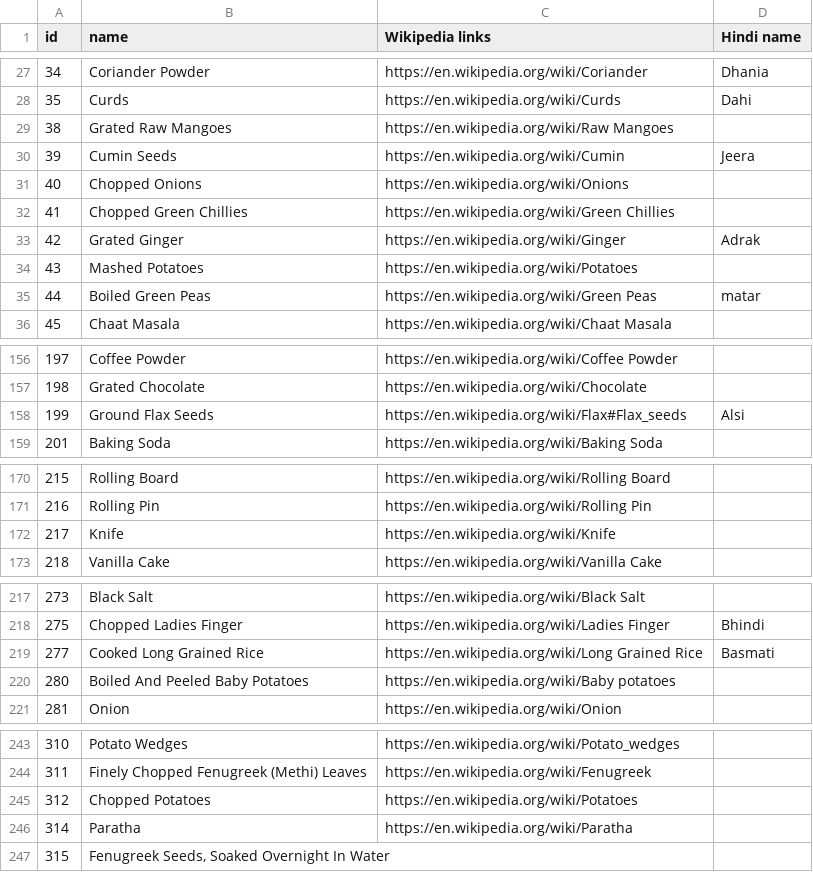
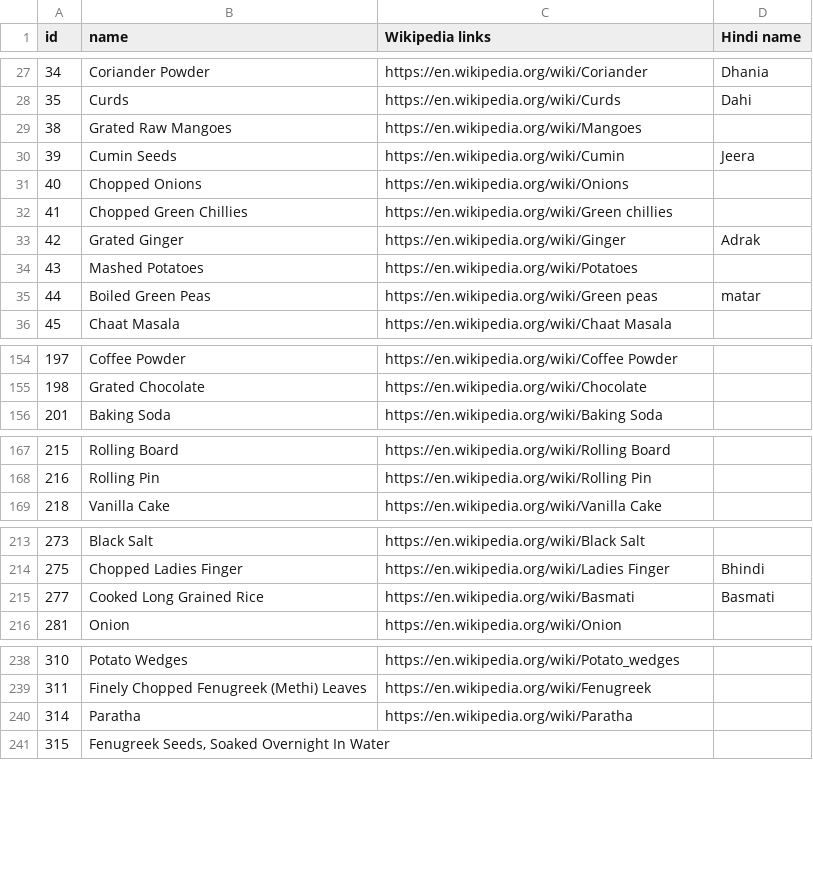
Before and after one commit to SamhitaWiki/food-science, a CSV file: tarla-dalal-com/ingredients.csv, drawn as a sheet; only a part is shown, gaps mark what is left out; the diff covers the shown part only.

```diff
--- a/tarla-dalal-com/ingredients.csv
+++ b/tarla-dalal-com/ingredients.csv
@@ -28,9 +28,9 @@ id,name,Wikipedia links,Hindi name
 35,Curds ,https://en.wikipedia.org/wiki/Curds ,Dahi
-38,Grated Raw Mangoes,https://en.wikipedia.org/wiki/Raw Mangoes,
+38,Grated Raw Mangoes,https://en.wikipedia.org/wiki/Mangoes,
 39,Cumin Seeds ,https://en.wikipedia.org/wiki/Cumin ,Jeera
 40,Chopped Onions,https://en.wikipedia.org/wiki/Onions,
-41,Chopped Green Chillies,https://en.wikipedia.org/wiki/Green Chillies,
+41,Chopped Green Chillies,https://en.wikipedia.org/wiki/Green chillies,
 42,Grated Ginger ,https://en.wikipedia.org/wiki/Ginger,Adrak
 43,Mashed Potatoes,https://en.wikipedia.org/wiki/Potatoes,
-44,Boiled Green Peas,https://en.wikipedia.org/wiki/Green Peas,matar
+44,Boiled Green Peas,https://en.wikipedia.org/wiki/Green peas,matar
 45,Chaat Masala,https://en.wikipedia.org/wiki/Chaat Masala,
@@ -157,3 +155,2 @@ id,name,Wikipedia links,Hindi name
 198,Grated Chocolate,https://en.wikipedia.org/wiki/Chocolate,
-199,Ground Flax Seeds ,https://en.wikipedia.org/wiki/Flax#Flax_seeds,Alsi
 201,Baking Soda,https://en.wikipedia.org/wiki/Baking Soda,
@@ -171,3 +168,2 @@ id,name,Wikipedia links,Hindi name
 216,Rolling Pin,https://en.wikipedia.org/wiki/Rolling Pin,
-217,Knife,https://en.wikipedia.org/wiki/Knife,
 218,Vanilla Cake,https://en.wikipedia.org/wiki/Vanilla Cake,
@@ -218,4 +214,3 @@ id,name,Wikipedia links,Hindi name
 275,Chopped Ladies Finger,https://en.wikipedia.org/wiki/Ladies Finger ,Bhindi
-277,Cooked Long Grained Rice ,https://en.wikipedia.org/wiki/Long Grained Rice,Basmati
-280,Boiled And Peeled Baby Potatoes,https://en.wikipedia.org/wiki/Baby potatoes,
+277,Cooked Long Grained Rice ,https://en.wikipedia.org/wiki/Basmati,Basmati
 281,Onion,https://en.wikipedia.org/wiki/Onion,
@@ -244,3 +239,2 @@ id,name,Wikipedia links,Hindi name
 311,Finely Chopped Fenugreek (Methi) Leaves,https://en.wikipedia.org/wiki/Fenugreek ,
-312,Chopped Potatoes,https://en.wikipedia.org/wiki/Potatoes,
 314,Paratha,https://en.wikipedia.org/wiki/Paratha,
```
Also changed, not shown: 17 removed rows and 17 edited cells elsewhere in this file.
